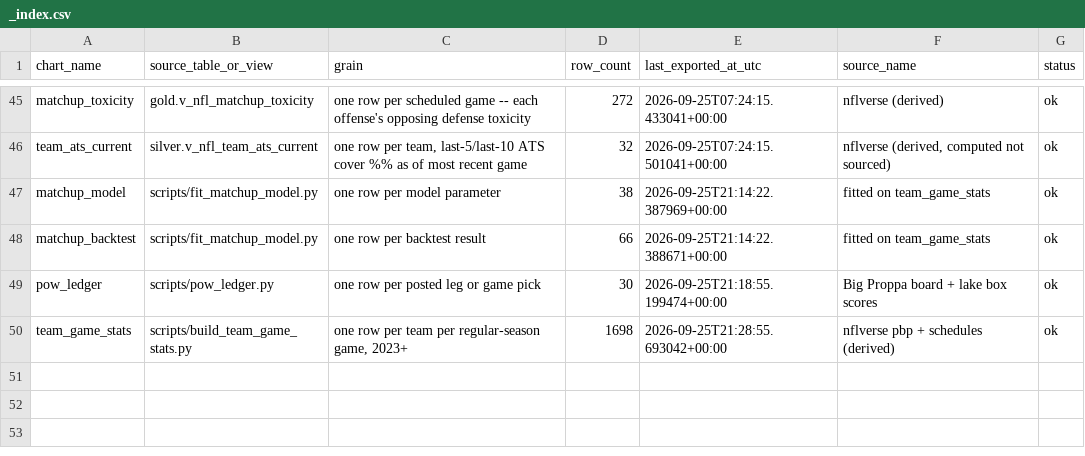
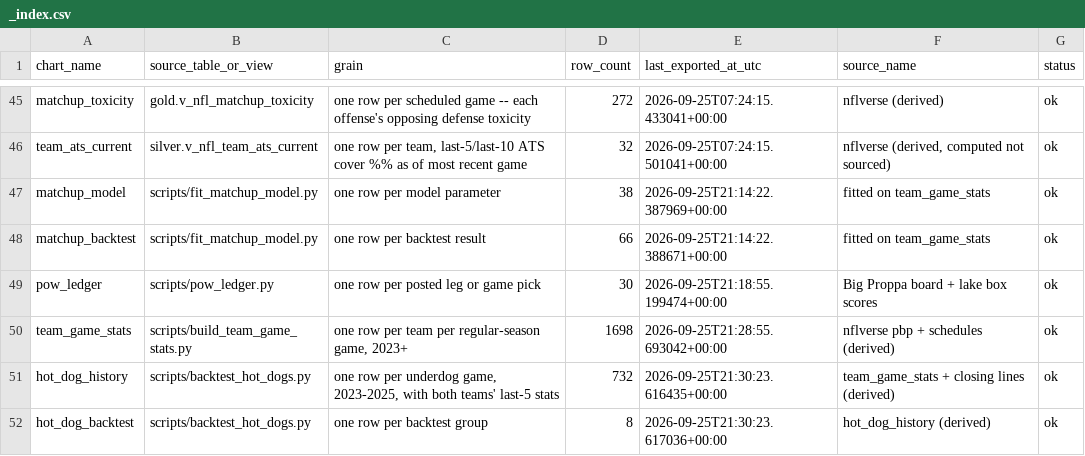
Before and after one commit to tyronne-os/Hey-Big-Proppa, a CSV file: lake/gold/nfl/_index.csv, drawn as a sheet; only a part is shown, gaps mark what is left out.

```diff
--- a/lake/gold/nfl/_index.csv
+++ b/lake/gold/nfl/_index.csv
@@ -50 +50,3 @@ pow_ledger,scripts/pow_ledger.py,one row per posted leg or game pick,30,2026-09-
 team_game_stats,scripts/build_team_game_stats.py,"one row per team per regular-season game, 2023+",1698,2026-09-25T21:28:55.693042+00:00,nflverse pbp + schedules (derived),ok
+hot_dog_history,scripts/backtest_hot_dogs.py,"one row per underdog game, 2023-2025, with both teams' last-5 stats",732,2026-09-25T21:30:23.616435+00:00,team_game_stats + closing lines (derived),ok
+hot_dog_backtest,scripts/backtest_hot_dogs.py,one row per backtest group,8,2026-09-25T21:30:23.617036+00:00,hot_dog_history (derived),ok
```
Also changed, not shown: 5 other files.
